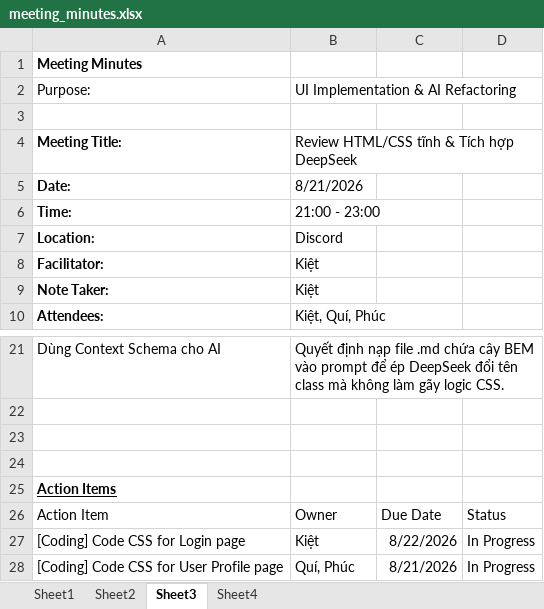
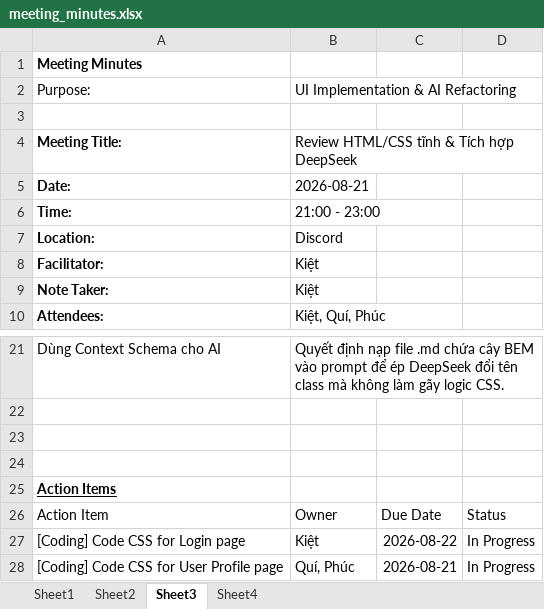
Before and after one commit to letranngocqui/managing_snacks_purchases_system, an Excel workbook: MoM/14_10_2026/meeting_minutes.xlsx, sheet Sheet3, drawn as a sheet; only a part is shown, gaps mark what is left out; values as stored, in another font and other column widths than the file's, no borders; table styles not drawn; the diff names each change by its address in the sheet, - before the commit and + after, or states it on an @@ line.

```diff
--- a/MoM/14_10_2026/meeting_minutes.xlsx (sheet Sheet3)
+++ b/MoM/14_10_2026/meeting_minutes.xlsx (sheet Sheet3)
-B5: 8/21/2026
+B5: 2026-08-21
-C27: 8/22/2026
+C27: 2026-08-22
-C28: 8/21/2026
+C28: 2026-08-21
```
Also changed, not shown: sheet Sheet4, sheet Sheet2, sheet Sheet1, 2 other files.
